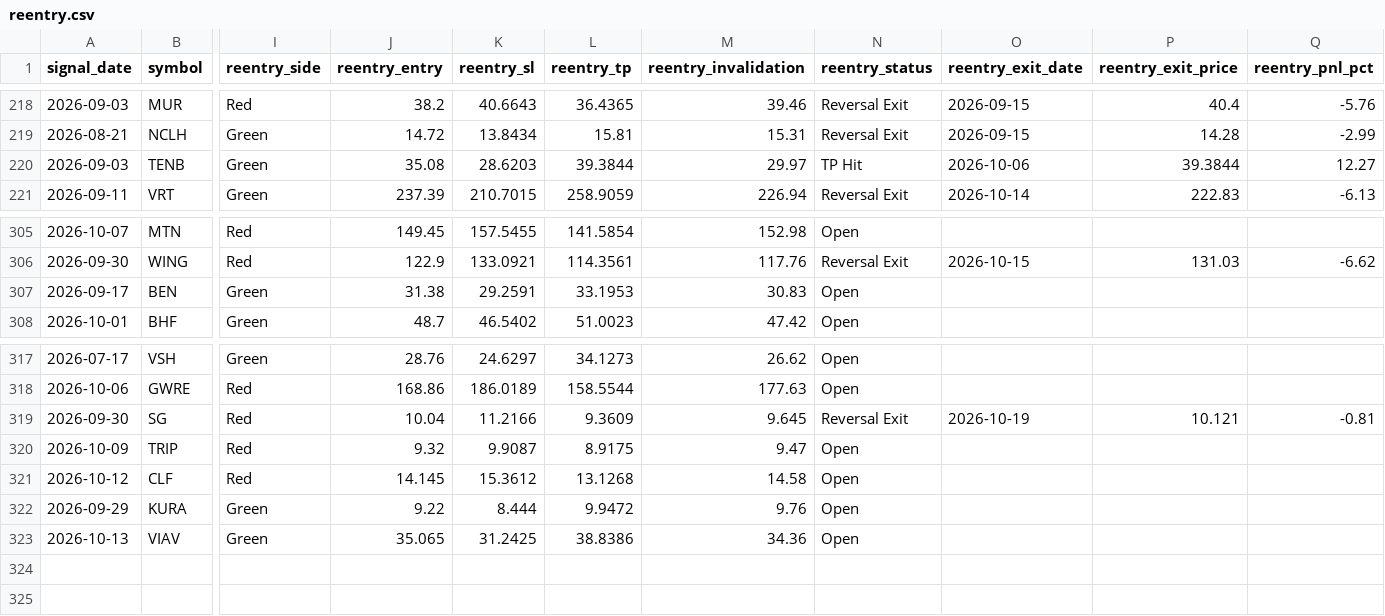
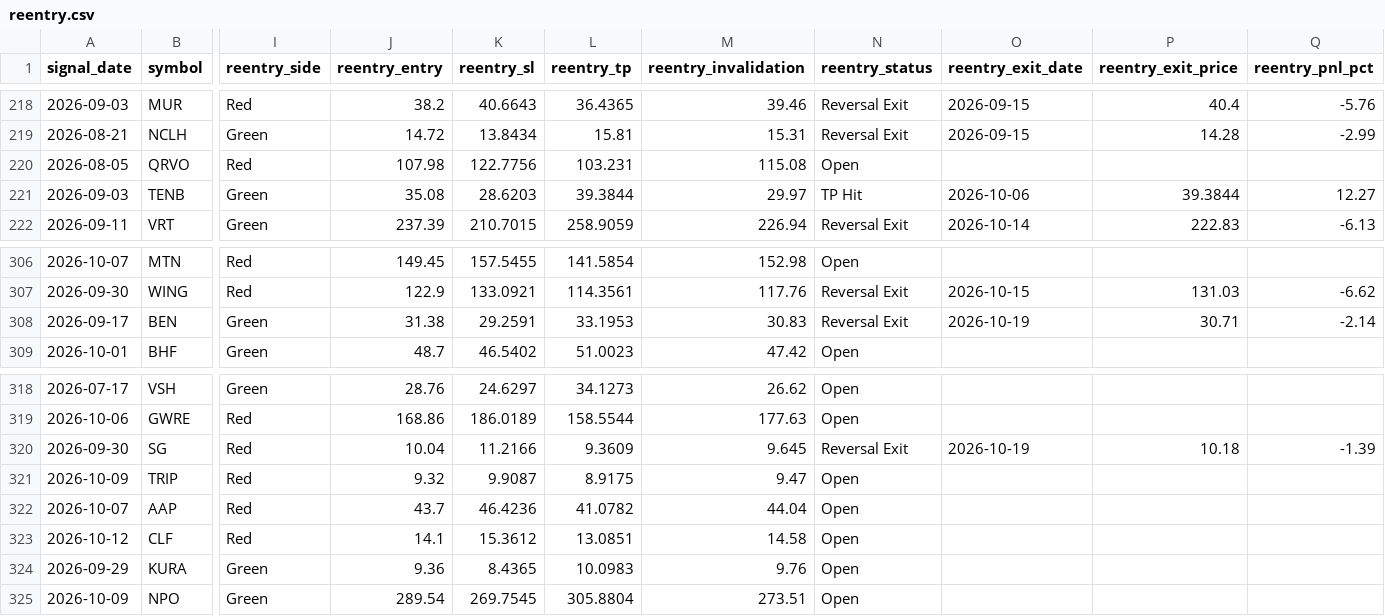
Before and after one commit to faizjio7011-code/checking-trade-signals, a CSV file: report/reentry.csv, drawn as a sheet; only a part is shown, gaps mark what is left out; removed rows and columns are numbered as before the commit, all else as after; rows hold the shown columns only; the diff names each change by its address in the sheet, - before the commit and + after, or states it on an @@ line.

```diff
--- a/report/reentry.csv
+++ b/report/reentry.csv
+row 220: 2026-08-05 | QRVO | Red | 107.98 | 122.7756 | 103.231 | 115.08 | Open
-N308 (reentry_status): Open
+N308 (reentry_status): Reversal Exit
-O308 (reentry_exit_date): (empty)
+O308 (reentry_exit_date): 2026-10-19
-P308 (reentry_exit_price): (empty)
+P308 (reentry_exit_price): 30.71
-Q308 (reentry_pnl_pct): (empty)
+Q308 (reentry_pnl_pct): -2.14
-P320 (reentry_exit_price): 10.121
+P320 (reentry_exit_price): 10.18
-Q320 (reentry_pnl_pct): -0.81
+Q320 (reentry_pnl_pct): -1.39
+row 322: 2026-10-07 | AAP | Red | 43.7 | 46.4236 | 41.0782 | 44.04 | Open
-J323 (reentry_entry): 14.145
+J323 (reentry_entry): 14.1
-L323 (reentry_tp): 13.1268
+L323 (reentry_tp): 13.0851
-J324 (reentry_entry): 9.22
+J324 (reentry_entry): 9.36
-K324 (reentry_sl): 8.444
+K324 (reentry_sl): 8.4365
-L324 (reentry_tp): 9.9472
+L324 (reentry_tp): 10.0983
-row 323: 2026-10-13 | VIAV | Green | 35.065 | 31.2425 | 38.8386 | 34.36 | Open
+row 325: 2026-10-09 | NPO | Green | 289.54 | 269.7545 | 305.8804 | 273.51 | Open
```
Also changed, not shown: report/sl_hit.csv, report/trade_performance.csv, 7 other files.
